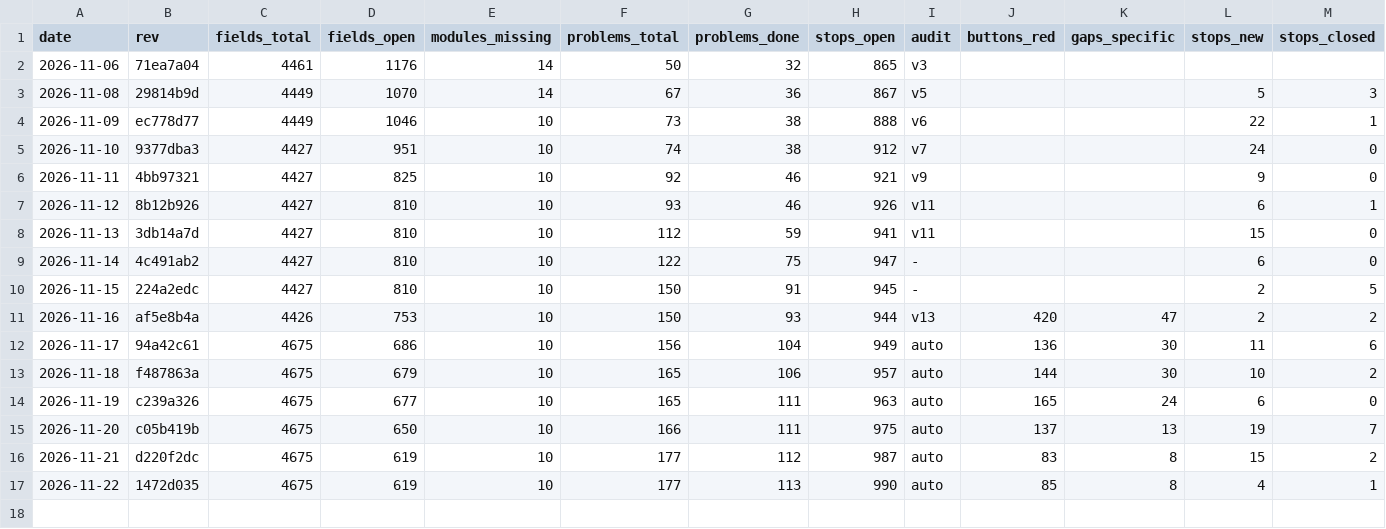
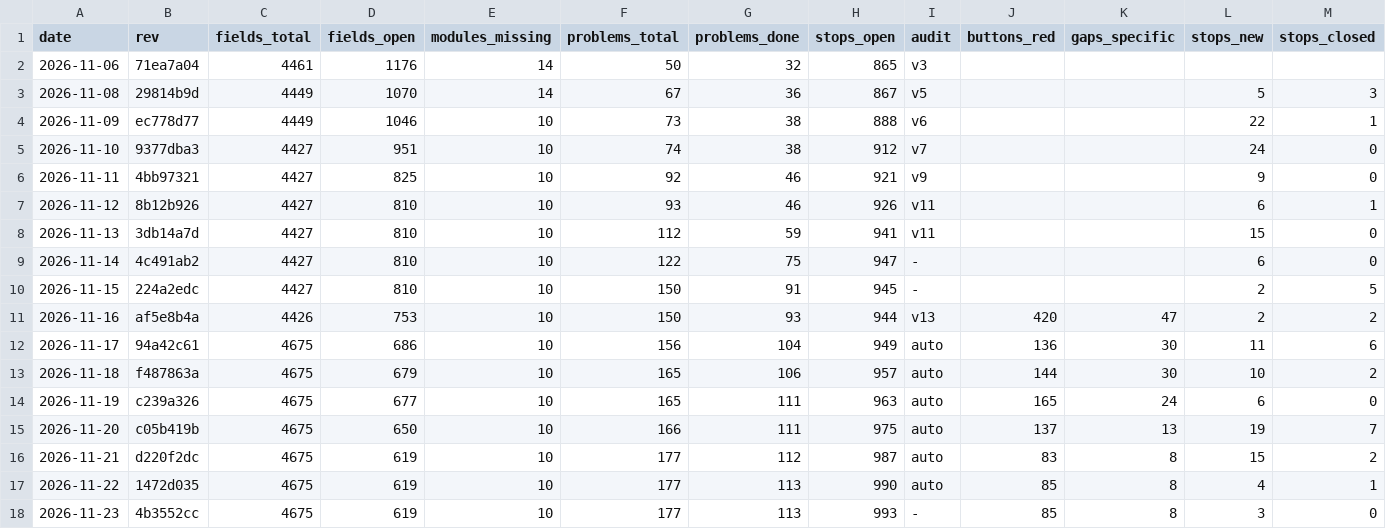
Before and after one commit to Bolebey/openbfme-godot, a TSV file: docs/ennorath/PROGRESS.tsv, drawn as a sheet; only a part is shown; rows hold the shown columns only; the diff names each change by its address in the sheet, - before the commit and + after, or states it on an @@ line.

```diff
--- a/docs/ennorath/PROGRESS.tsv
+++ b/docs/ennorath/PROGRESS.tsv
+row 18: 2026-11-23 | 4b3552cc | 4675 | 619 | 10 | 177 | 113 | 993 | - | 85 | 8 | 3 | 0
```
Also changed, not shown: 7 other files.
